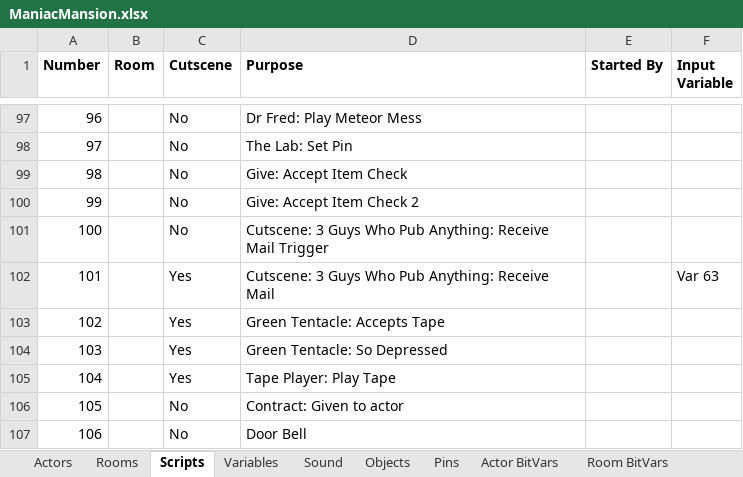
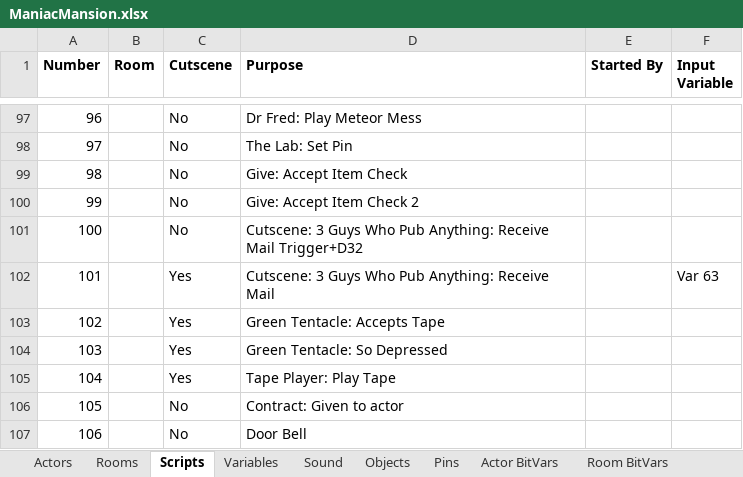
Before and after one commit to segrax/Maniac.Mansion.Disassembly, an Excel workbook: ManiacMansion.xlsx, sheet Scripts, drawn as a sheet; only a part is shown, gaps mark what is left out; values as stored, in another font and other column widths than the file's, no borders; the diff names each change by its address in the sheet, - before the commit and + after, or states it on an @@ line.

```diff
--- a/ManiacMansion.xlsx (sheet Scripts)
+++ b/ManiacMansion.xlsx (sheet Scripts)
-D101 (Purpose): …Receive Mail Trigger
+D101 (Purpose): …Receive Mail Trigger+D32
```
Also changed, not shown: sheet Objects, 2 other files.
